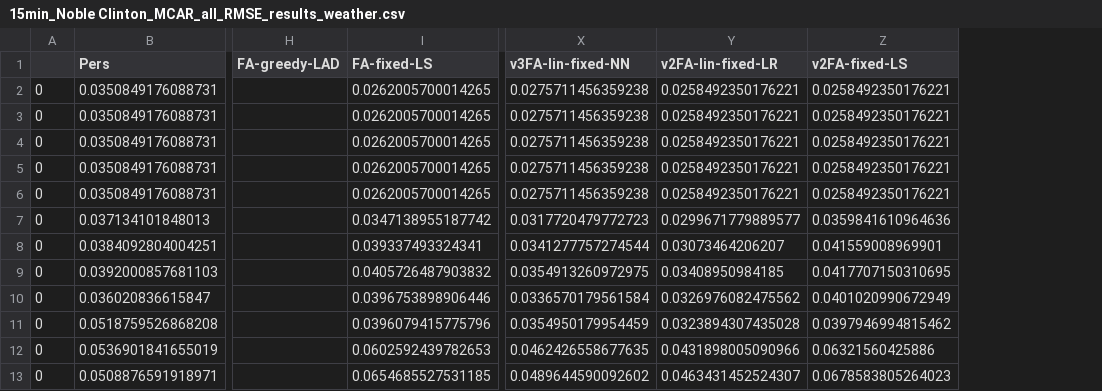
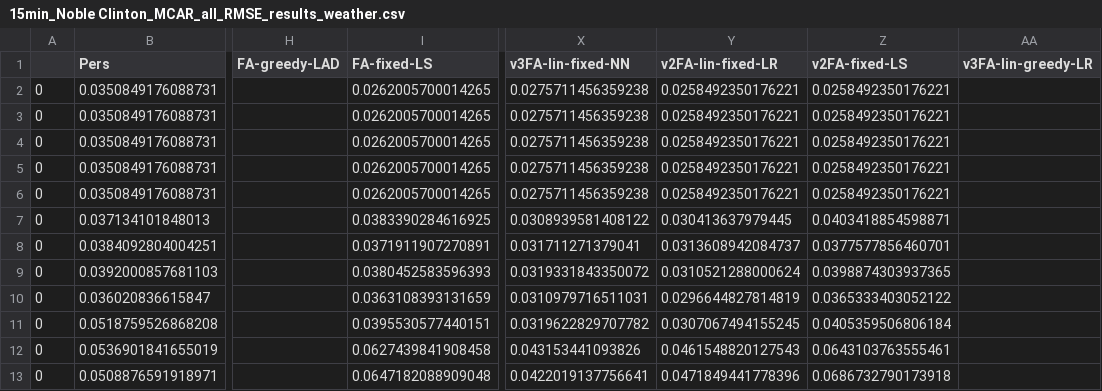
Before and after one commit to akylasstrat/wind-forecast-missing-data, a CSV file: results/15min_Noble Clinton_MCAR_all_RMSE_results_weather.csv, drawn as a sheet; only a part is shown, gaps mark what is left out; the diff covers the shown part only; the diff names each change by its address in the sheet, - before the commit and + after, or states it on an @@ line.

Commit message:
updated results and plots
Signed-off-by: Akylas STRATIGAKOS <akylas.strat@hotmail.gr>

```diff
--- a/results/15min_Noble Clinton_MCAR_all_RMSE_results_weather.csv
+++ b/results/15min_Noble Clinton_MCAR_all_RMSE_results_weather.csv
+column AA (v3FA-lin-greedy-LR), empty
-I7 (FA-fixed-LS): 0.0347138955187742
+I7 (FA-fixed-LS): 0.0383390284616925
-X7 (v3FA-lin-fixed-NN): 0.0317720479772723
+X7 (v3FA-lin-fixed-NN): 0.0308939581408122
-Y7 (v2FA-lin-fixed-LR): 0.0299671779889577
+Y7 (v2FA-lin-fixed-LR): 0.030413637979445
-Z7 (v2FA-fixed-LS): 0.0359841610964636
+Z7 (v2FA-fixed-LS): 0.0403418854598871
-I8 (FA-fixed-LS): 0.039337493324341
+I8 (FA-fixed-LS): 0.0371911907270891
-X8 (v3FA-lin-fixed-NN): 0.0341277757274544
+X8 (v3FA-lin-fixed-NN): 0.031711271379041
-Y8 (v2FA-lin-fixed-LR): 0.03073464206207
+Y8 (v2FA-lin-fixed-LR): 0.0313608942084737
-Z8 (v2FA-fixed-LS): 0.041559008969901
+Z8 (v2FA-fixed-LS): 0.0377577856460701
-I9 (FA-fixed-LS): 0.0405726487903832
+I9 (FA-fixed-LS): 0.0380452583596393
-X9 (v3FA-lin-fixed-NN): 0.0354913260972975
+X9 (v3FA-lin-fixed-NN): 0.0319331843350072
-Y9 (v2FA-lin-fixed-LR): 0.03408950984185
+Y9 (v2FA-lin-fixed-LR): 0.0310521288000624
-Z9 (v2FA-fixed-LS): 0.0417707150310695
+Z9 (v2FA-fixed-LS): 0.0398874303937365
-I10 (FA-fixed-LS): 0.0396753898906446
+I10 (FA-fixed-LS): 0.0363108393131659
-X10 (v3FA-lin-fixed-NN): 0.0336570179561584
+X10 (v3FA-lin-fixed-NN): 0.0310979716511031
-Y10 (v2FA-lin-fixed-LR): 0.0326976082475562
+Y10 (v2FA-lin-fixed-LR): 0.0296644827814819
-Z10 (v2FA-fixed-LS): 0.0401020990672949
+Z10 (v2FA-fixed-LS): 0.0365333403052122
-I11 (FA-fixed-LS): 0.0396079415775796
+I11 (FA-fixed-LS): 0.0395530577440151
-X11 (v3FA-lin-fixed-NN): 0.0354950179954459
+X11 (v3FA-lin-fixed-NN): 0.0319622829707782
-Y11 (v2FA-lin-fixed-LR): 0.0323894307435028
+Y11 (v2FA-lin-fixed-LR): 0.0307067494155245
-Z11 (v2FA-fixed-LS): 0.0397946994815462
+Z11 (v2FA-fixed-LS): 0.0405359506806184
-I12 (FA-fixed-LS): 0.0602592439782653
+I12 (FA-fixed-LS): 0.0627439841908458
-X12 (v3FA-lin-fixed-NN): 0.0462426558677635
+X12 (v3FA-lin-fixed-NN): 0.043153441093826
-Y12 (v2FA-lin-fixed-LR): 0.0431898005090966
+Y12 (v2FA-lin-fixed-LR): 0.0461548820127543
-Z12 (v2FA-fixed-LS): 0.06321560425886
+Z12 (v2FA-fixed-LS): 0.0643103763555461
-I13 (FA-fixed-LS): 0.0654685527531185
+I13 (FA-fixed-LS): 0.0647182088909048
-X13 (v3FA-lin-fixed-NN): 0.0489644590092602
+X13 (v3FA-lin-fixed-NN): 0.0422019137756641
-Y13 (v2FA-lin-fixed-LR): 0.0463431452524307
+Y13 (v2FA-lin-fixed-LR): 0.0471849441778396
-Z13 (v2FA-fixed-LS): 0.0678583805264023
+Z13 (v2FA-fixed-LS): 0.0686732790173918
```
Also changed, not shown: 72 edited cells elsewhere in this file, new_results/15min_Noble Clinton_MNAR_1_steps_MAE_results_weather.csv, new_results/15min_Noble Clinton_MNAR_4_steps_MAE_results_weather.csv, 34 other files.
